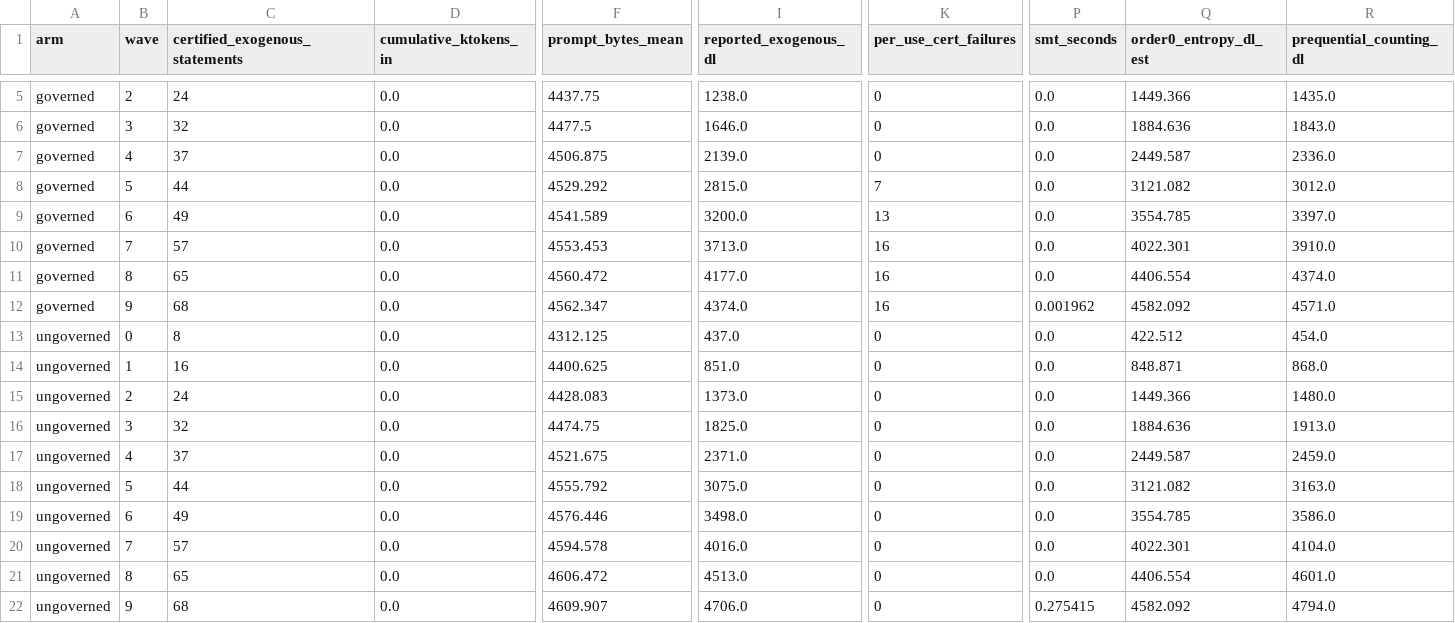
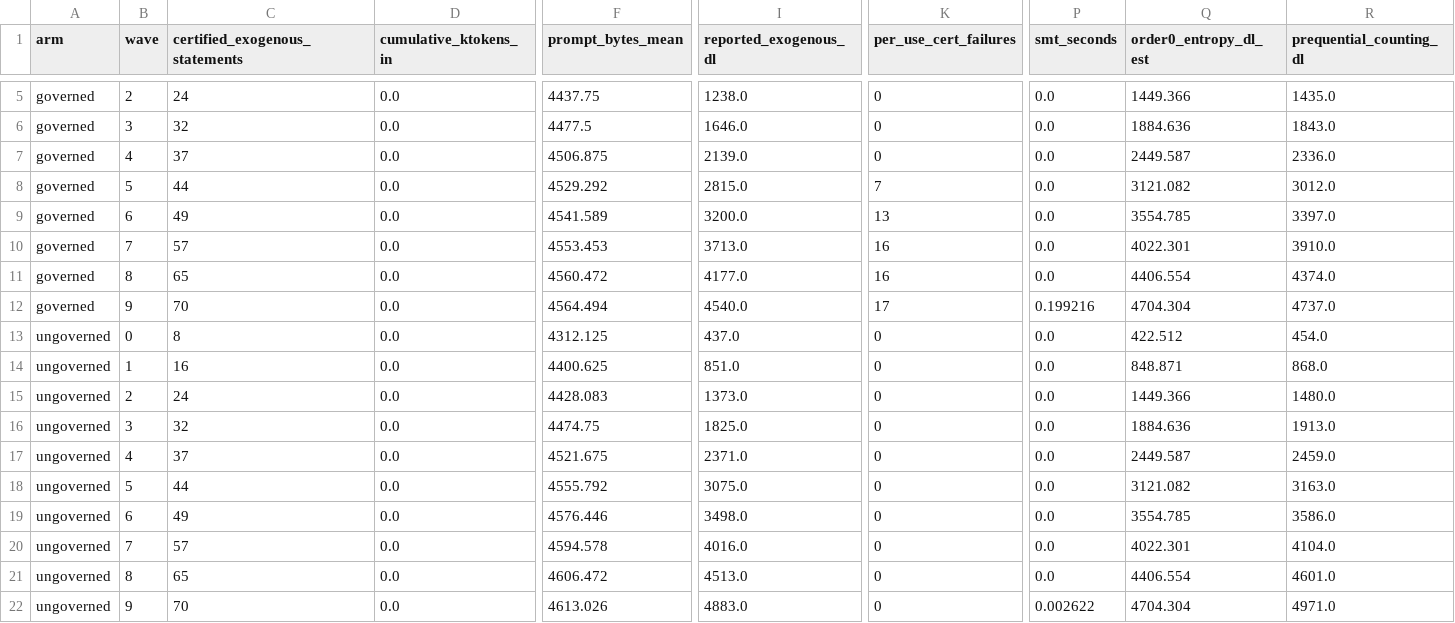
Before and after one commit to jamesdchen/verification-begets-verification-, a CSV file: results/formalize_governed.csv, drawn as a sheet; only a part is shown, gaps mark what is left out; the diff names each change by its address in the sheet, - before the commit and + after, or states it on an @@ line.

```diff
--- a/results/formalize_governed.csv
+++ b/results/formalize_governed.csv
-C12 (certified_exogenous_statements): 68
+C12 (certified_exogenous_statements): 70
-F12 (prompt_bytes_mean): 4562.347
+F12 (prompt_bytes_mean): 4564.494
-I12 (reported_exogenous_dl): 4374.0
+I12 (reported_exogenous_dl): 4540.0
-K12 (per_use_cert_failures): 16
+K12 (per_use_cert_failures): 17
-P12 (smt_seconds): 0.001962
+P12 (smt_seconds): 0.199216
-Q12 (order0_entropy_dl_est): 4582.092
+Q12 (order0_entropy_dl_est): 4704.304
-R12 (prequential_counting_dl): 4571.0
+R12 (prequential_counting_dl): 4737.0
-C22 (certified_exogenous_statements): 68
+C22 (certified_exogenous_statements): 70
-F22 (prompt_bytes_mean): 4609.907
+F22 (prompt_bytes_mean): 4613.026
-I22 (reported_exogenous_dl): 4706.0
+I22 (reported_exogenous_dl): 4883.0
-P22 (smt_seconds): 0.275415
+P22 (smt_seconds): 0.002622
-Q22 (order0_entropy_dl_est): 4582.092
+Q22 (order0_entropy_dl_est): 4704.304
-R22 (prequential_counting_dl): 4794.0
+R22 (prequential_counting_dl): 4971.0
```
Also changed, not shown: 38 other files.
